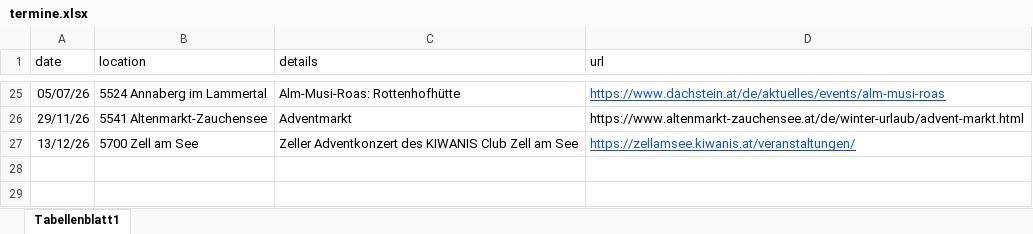
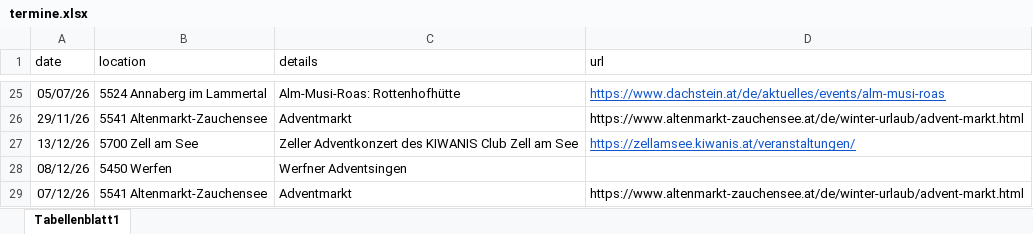
Before and after one commit to rumpelsepp/almstueberlmusi.at, an Excel workbook: termine.xlsx, sheet Tabellenblatt1, drawn as a sheet; only a part is shown, gaps mark what is left out; values as stored, in another font and other column widths than the file's, no borders; the diff names each change by its address in the sheet, - before the commit and + after, or states it on an @@ line.

```diff
--- a/termine.xlsx (sheet Tabellenblatt1)
+++ b/termine.xlsx (sheet Tabellenblatt1)
+row 28: 08/12/26 | 5450 Werfen | Werfner Adventsingen
+row 29: 07/12/26 | 5541 Altenmarkt-Zauchensee | Adventmarkt | https://www.altenmarkt-zauchensee.at/de/winter-urlaub/advent-markt.html
```
Also changed, not shown: 1 other file.
